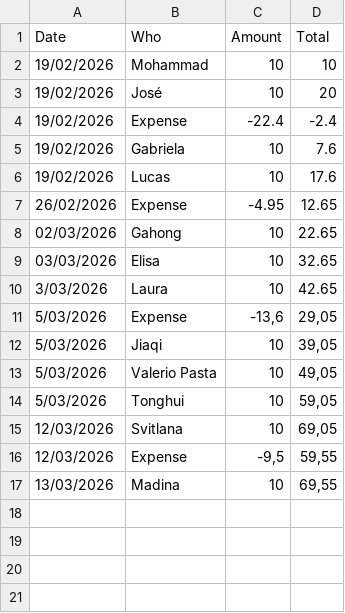
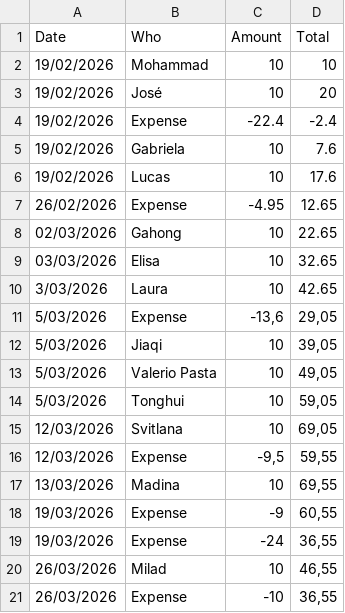
Before and after one commit to joselop/our_found, a CSV file: fondo.csv, drawn as a sheet; the diff names each change by its address in the sheet, - before the commit and + after, or states it on an @@ line.

Commit message:
Update fondo.csv with March 2026 entries
Added new entries for March 2026 and corrected formatting.

```diff
--- a/fondo.csv
+++ b/fondo.csv
+row 18: 19/03/2026 | Expense | -9 | 60,55
+row 19: 19/03/2026 | Expense | -24 | 36,55
+row 20: 26/03/2026 | Milad | 10 | 46,55
+row 21: 26/03/2026 | Expense | -10 | 36,55
```
